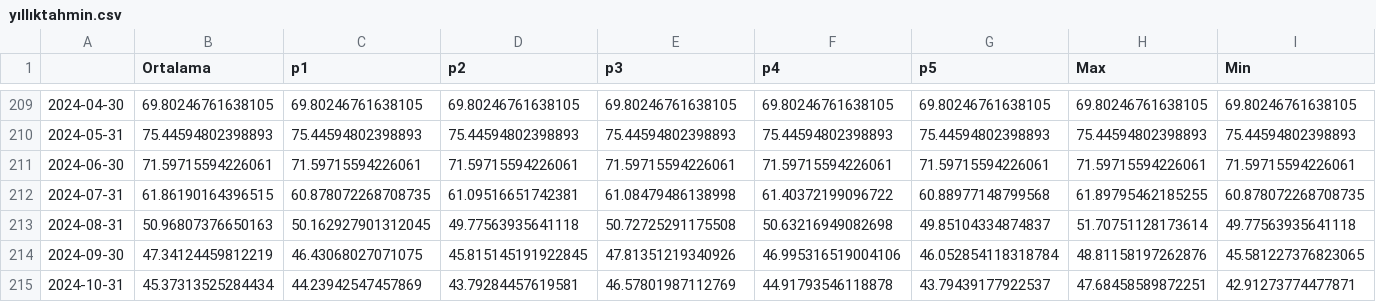
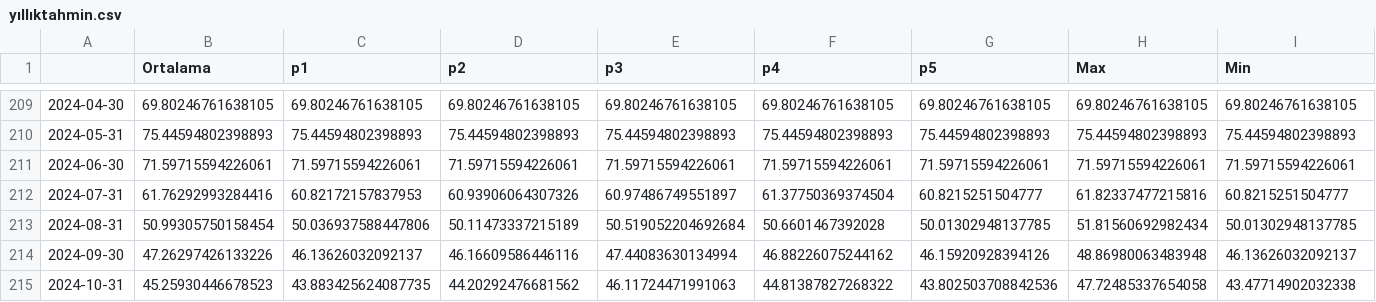
Before and after one commit to kaboya19/streamlit-inflation, a CSV file: yıllıktahmin.csv, drawn as a sheet; only a part is shown, gaps mark what is left out; the diff covers the shown part only.

```diff
--- a/yıllıktahmin.csv
+++ b/yıllıktahmin.csv
@@ -211,5 +211,5 @@
 2024-06-30,71.59715594226061,71.59715594226061,71.59715594226061,71.59715594226061,71.59715594226061,71.59715594226061,71.59715594226061,71.59715594226061
-2024-07-31,61.86190164396515,60.878072268708735,61.09516651742381,61.08479486138998,61.40372199096722,60.88977148799568,61.89795462185255,60.878072268708735
-2024-08-31,50.96807376650163,50.162927901312045,49.77563935641118,50.72725291175508,50.63216949082698,49.85104334874837,51.70751128173614,49.77563935641118
-2024-09-30,47.34124459812219,46.43068027071075,45.815145191922845,47.81351219340926,46.995316519004106,46.052854118318784,48.81158197262876,45.581227376823065
-2024-10-31,45.37313525284434,44.23942547457869,43.79284457619581,46.57801987112769,44.91793546118878,43.79439177922537,47.68458589872251,42.91273774477871
+2024-07-31,61.76292993284416,60.82172157837953,60.93906064307326,60.97486749551897,61.37750369374504,60.8215251504777,61.82337477215816,60.8215251504777
+2024-08-31,50.99305750158454,50.036937588447806,50.11473337215189,50.519052204692684,50.6601467392028,50.01302948137785,51.81560692982434,50.01302948137785
+2024-09-30,47.26297426133226,46.13626032092137,46.16609586446116,47.44083630134994,46.88226075244162,46.15920928394126,48.86980063483948,46.13626032092137
+2024-10-31,45.25930446678523,43.883425624087735,44.20292476681562,46.11724471991063,44.81387827268322,43.802503708842536,47.72485337654058,43.47714902032338
```
Also changed, not shown: 112 edited cells elsewhere in this file, modelaylık.csv.
